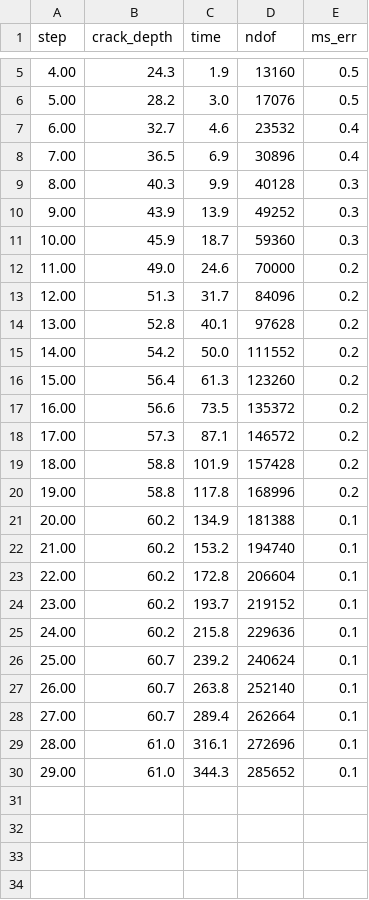
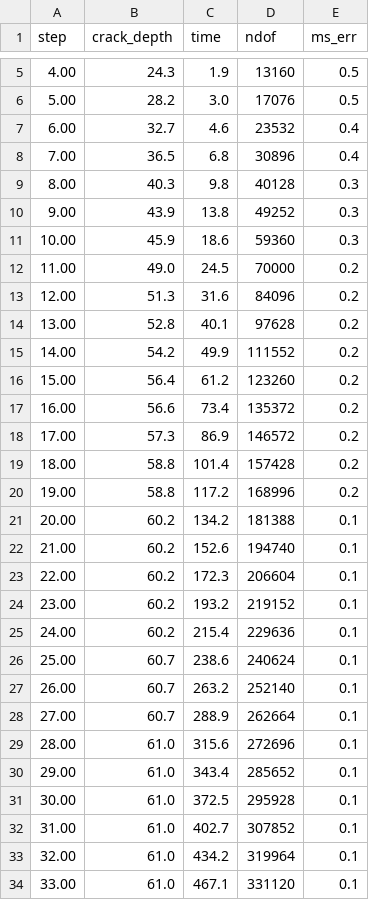
Before and after one commit to Tiennd11/Adaptive-Glaciers, a CSV file: 2_codes/2_workshop/3-1-adaptive-vs-non-adaptive/output/adaptive/crevasse_depth_2.0.csv, drawn as a sheet; only a part is shown, gaps mark what is left out; the diff covers the shown part only.

```diff
--- a/2_codes/2_workshop/3-1-adaptive-vs-non-adaptive/output/adaptive/crevasse_depth_2.0.csv
+++ b/2_codes/2_workshop/3-1-adaptive-vs-non-adaptive/output/adaptive/crevasse_depth_2.0.csv
@@ -7,24 +7,28 @@
     6.00,        32.7,     4.6,   23532,     0.4
-    7.00,        36.5,     6.9,   30896,     0.4
-    8.00,        40.3,     9.9,   40128,     0.3
-    9.00,        43.9,    13.9,   49252,     0.3
-   10.00,        45.9,    18.7,   59360,     0.3
-   11.00,        49.0,    24.6,   70000,     0.2
-   12.00,        51.3,    31.7,   84096,     0.2
+    7.00,        36.5,     6.8,   30896,     0.4
+    8.00,        40.3,     9.8,   40128,     0.3
+    9.00,        43.9,    13.8,   49252,     0.3
+   10.00,        45.9,    18.6,   59360,     0.3
+   11.00,        49.0,    24.5,   70000,     0.2
+   12.00,        51.3,    31.6,   84096,     0.2
    13.00,        52.8,    40.1,   97628,     0.2
-   14.00,        54.2,    50.0,  111552,     0.2
-   15.00,        56.4,    61.3,  123260,     0.2
-   16.00,        56.6,    73.5,  135372,     0.2
-   17.00,        57.3,    87.1,  146572,     0.2
-   18.00,        58.8,   101.9,  157428,     0.2
-   19.00,        58.8,   117.8,  168996,     0.2
-   20.00,        60.2,   134.9,  181388,     0.1
-   21.00,        60.2,   153.2,  194740,     0.1
-   22.00,        60.2,   172.8,  206604,     0.1
-   23.00,        60.2,   193.7,  219152,     0.1
-   24.00,        60.2,   215.8,  229636,     0.1
-   25.00,        60.7,   239.2,  240624,     0.1
-   26.00,        60.7,   263.8,  252140,     0.1
-   27.00,        60.7,   289.4,  262664,     0.1
-   28.00,        61.0,   316.1,  272696,     0.1
-   29.00,        61.0,   344.3,  285652,     0.1
+   14.00,        54.2,    49.9,  111552,     0.2
+   15.00,        56.4,    61.2,  123260,     0.2
+   16.00,        56.6,    73.4,  135372,     0.2
+   17.00,        57.3,    86.9,  146572,     0.2
+   18.00,        58.8,   101.4,  157428,     0.2
+   19.00,        58.8,   117.2,  168996,     0.2
+   20.00,        60.2,   134.2,  181388,     0.1
+   21.00,        60.2,   152.6,  194740,     0.1
+   22.00,        60.2,   172.3,  206604,     0.1
+   23.00,        60.2,   193.2,  219152,     0.1
+   24.00,        60.2,   215.4,  229636,     0.1
+   25.00,        60.7,   238.6,  240624,     0.1
+   26.00,        60.7,   263.2,  252140,     0.1
+   27.00,        60.7,   288.9,  262664,     0.1
+   28.00,        61.0,   315.6,  272696,     0.1
+   29.00,        61.0,   343.4,  285652,     0.1
+   30.00,        61.0,   372.5,  295928,     0.1
+   31.00,        61.0,   402.7,  307852,     0.1
+   32.00,        61.0,   434.2,  319964,     0.1
+   33.00,        61.0,   467.1,  331120,     0.1
```
Also changed, not shown: 23 added rows elsewhere in this file, 2_codes/2_workshop/3-1-adaptive-vs-non-adaptive/output/adaptive/crevasse_depth_4.0.csv, 2_codes/2_workshop/3-1-adaptive-vs-non-adaptive/output/adaptive/crevasse_depth_6.0.csv, 5 other files.
